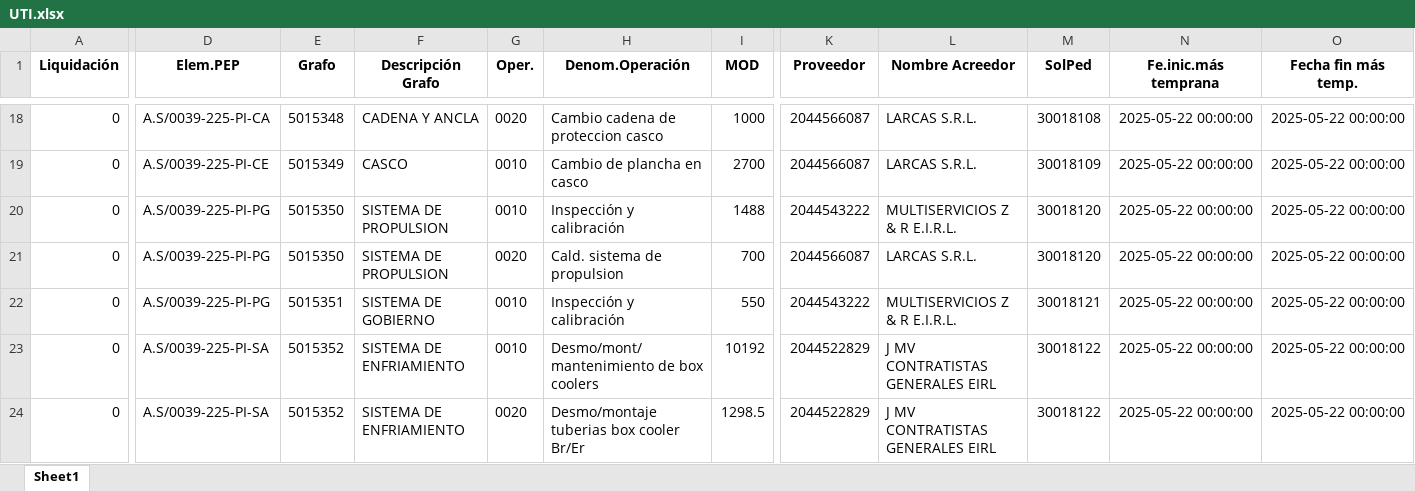
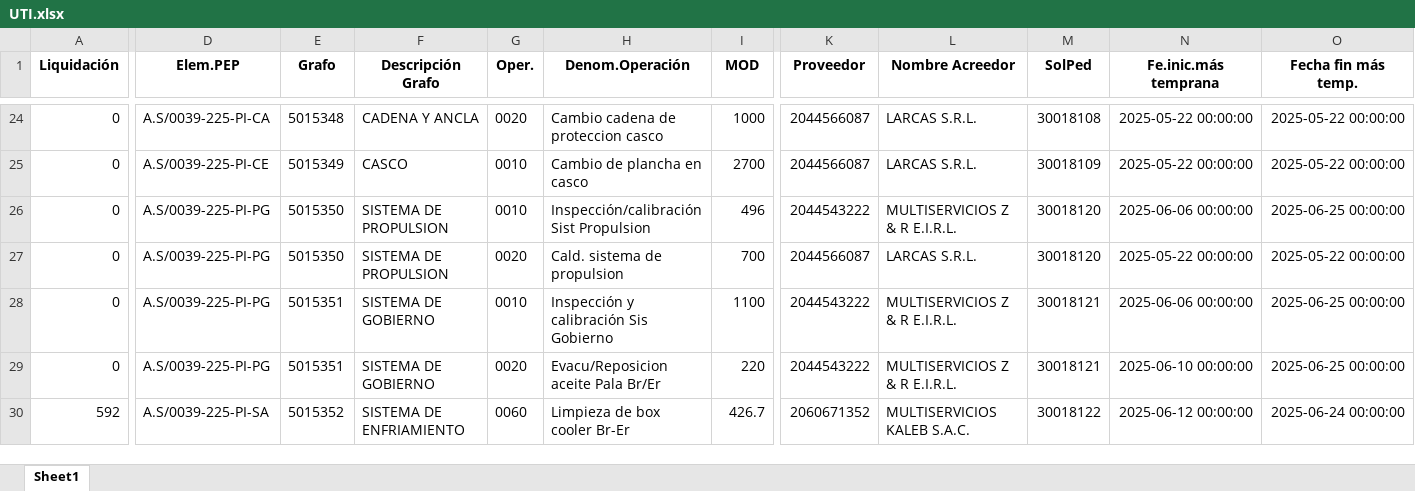
Before and after one commit to ProyectosAstillero/Astillero, an Excel workbook: 2025-2/UTI.xlsx, sheet Sheet1, drawn as a sheet; only a part is shown, gaps mark what is left out; values as stored, in another font and other column widths than the file's, no borders; addresses are those after the commit; the diff covers the shown part only; the diff names each change by its address in the sheet, - before the commit and + after, or states it on an @@ line.

```diff
--- a/2025-2/UTI.xlsx (sheet Sheet1)
+++ b/2025-2/UTI.xlsx (sheet Sheet1)
-H26 (Denom.Operación): Inspección y calibración
+H26 (Denom.Operación): Inspección/calibración Sist Propulsion
-I26 (MOD): 1488
+I26 (MOD): 496
-N26 (Fe.inic.más temprana): 2025-05-22 00:00:00
+N26 (Fe.inic.más temprana): 2025-06-06 00:00:00
-O26 (Fecha fin más temp.): 2025-05-22 00:00:00
+O26 (Fecha fin más temp.): 2025-06-25 00:00:00
-H28 (Denom.Operación): Inspección y calibración
+H28 (Denom.Operación): Inspección y calibración Sis Gobierno
-I28 (MOD): 550
+I28 (MOD): 1100
-N28 (Fe.inic.más temprana): 2025-05-22 00:00:00
+N28 (Fe.inic.más temprana): 2025-06-06 00:00:00
-O28:O29 (Fecha fin más temp.): 2025-05-22 00:00:00
+O28:O29 (Fecha fin más temp.): 2025-06-25 00:00:00
-D29 (Elem.PEP): A.S/0039-225-PI-SA
+D29 (Elem.PEP): A.S/0039-225-PI-PG
-E29 (Grafo): 5015352
+E29 (Grafo): 5015351
-F29 (Descripción Grafo): SISTEMA DE ENFRIAMIENTO
+F29 (Descripción Grafo): SISTEMA DE GOBIERNO
-G29 (Oper.): 0010
+G29 (Oper.): 0020
-H29 (Denom.Operación): Desmo/mont/mantenimiento de box coolers
+H29 (Denom.Operación): Evacu/Reposicion aceite Pala Br/Er
-I29 (MOD): 10192
+I29 (MOD): 220
-K29 (Proveedor): 2044522829
+K29 (Proveedor): 2044543222
-L29 (Nombre Acreedor): J MV CONTRATISTAS GENERALES EIRL
+L29 (Nombre Acreedor): MULTISERVICIOS Z & R E.I.R.L.
-M29 (SolPed): 30018122
+M29 (SolPed): 30018121
-N29 (Fe.inic.más temprana): 2025-05-22 00:00:00
+N29 (Fe.inic.más temprana): 2025-06-10 00:00:00
-A30 (Liquidación): 0
+A30 (Liquidación): 592
-G30 (Oper.): 0020
+G30 (Oper.): 0060
-H30 (Denom.Operación): Desmo/montaje tuberias box cooler Br/Er
+H30 (Denom.Operación): Limpieza de box cooler Br-Er
-I30 (MOD): 1298.5
+I30 (MOD): 426.7
-K30 (Proveedor): 2044522829
+K30 (Proveedor): 2060671352
-L30 (Nombre Acreedor): J MV CONTRATISTAS GENERALES EIRL
+L30 (Nombre Acreedor): MULTISERVICIOS KALEB S.A.C.
-N30 (Fe.inic.más temprana): 2025-05-22 00:00:00
+N30 (Fe.inic.más temprana): 2025-06-12 00:00:00
-O30 (Fecha fin más temp.): 2025-05-22 00:00:00
+O30 (Fecha fin más temp.): 2025-06-24 00:00:00
```
Also changed, not shown: 63 added rows, 2 removed rows and 477 edited cells elsewhere in this sheet, 2025-2/REDI.xlsx.
